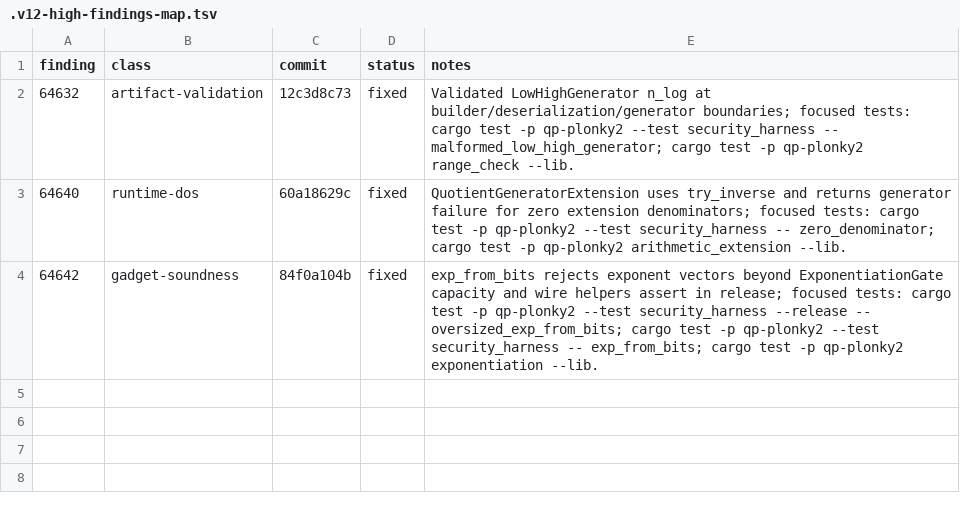
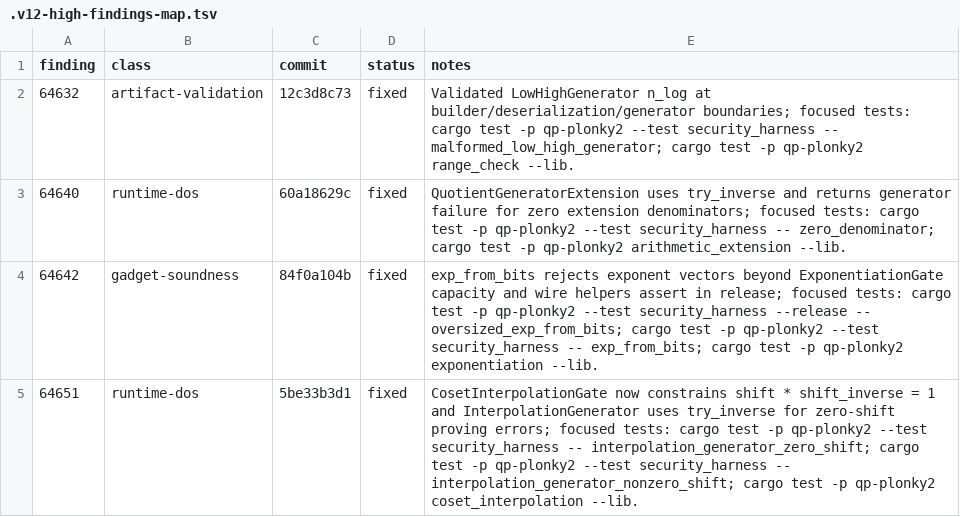
Before and after one commit to Quantus-Network/qp-plonky2, a TSV file: .v12-high-findings-map.tsv, drawn as a sheet; the diff names each change by its address in the sheet, - before the commit and + after, or states it on an @@ line.

Commit message:
docs(v12): update high findings map

```diff
--- a/.v12-high-findings-map.tsv
+++ b/.v12-high-findings-map.tsv
+row 5: 64651 | runtime-dos | 5be33b3d1 | fixed | CosetInterpolationGate now constrains shift * shift_inverse = 1 and InterpolationGenerator uses try_inverse for zero-shift proving errors; focused tests: cargo test -p qp-plonky2 --test security_harness -- interpolation_generator_zero_shift; cargo test -p qp-plonky2 --test security_harness -- interpolation_generator_nonzero_shift; cargo test -p qp-plonky2 coset_interpolation --lib.
```
